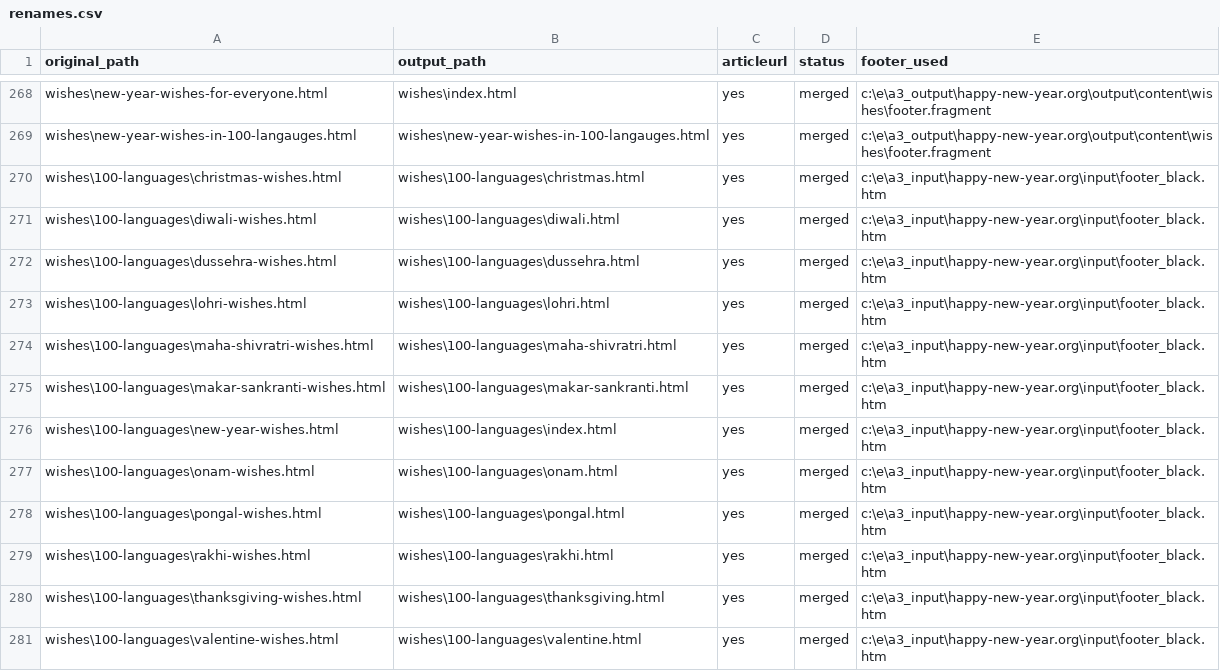
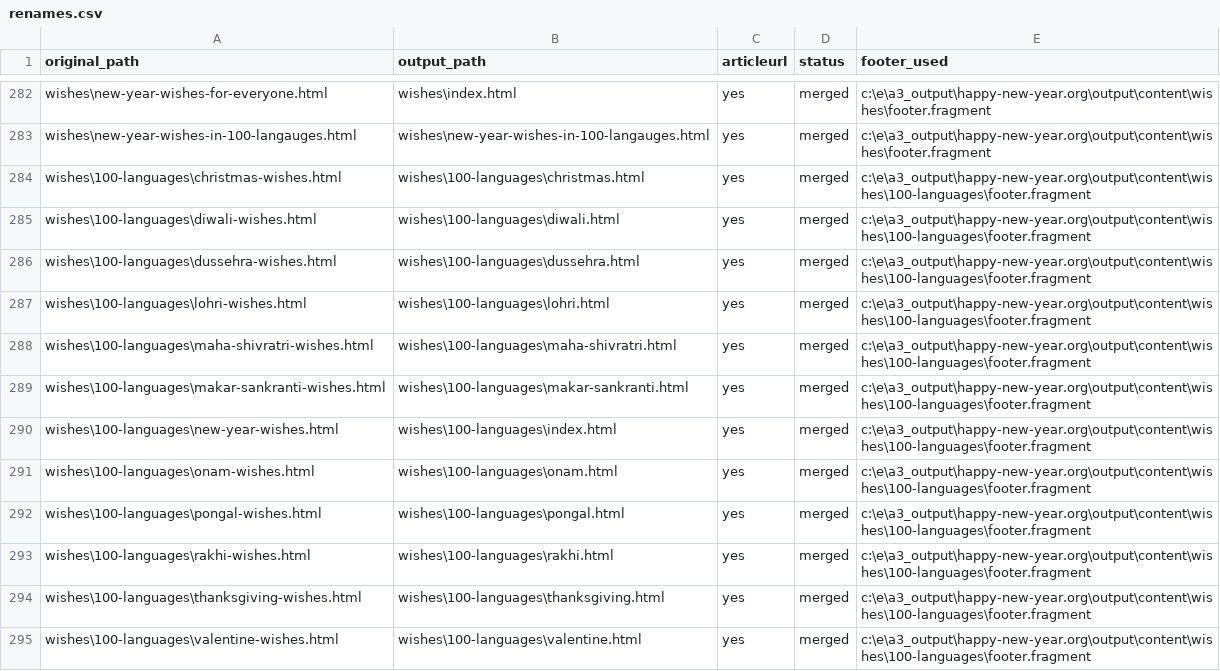
Before and after one commit to create-websites/happy-new-year-test, a CSV file: output/content/renames.csv, drawn as a sheet; only a part is shown, gaps mark what is left out; the diff covers the shown part only.

```diff
--- a/output/content/renames.csv
+++ b/output/content/renames.csv
@@ -269,13 +283,13 @@ wishes\new-year-wishes-for-everyone.html,wishes\index.html,yes,merged,c:\e\a3_ou
 wishes\new-year-wishes-in-100-langauges.html,wishes\new-year-wishes-in-100-langauges.html,yes,merged,c:\e\a3_output\happy-new-year.org\output\content\wishes\footer.fragment
-wishes\100-languages\christmas-wishes.html,wishes\100-languages\christmas.html,yes,merged,c:\e\a3_input\happy-new-year.org\input\footer_black.htm
-wishes\100-languages\diwali-wishes.html,wishes\100-languages\diwali.html,yes,merged,c:\e\a3_input\happy-new-year.org\input\footer_black.htm
-wishes\100-languages\dussehra-wishes.html,wishes\100-languages\dussehra.html,yes,merged,c:\e\a3_input\happy-new-year.org\input\footer_black.htm
-wishes\100-languages\lohri-wishes.html,wishes\100-languages\lohri.html,yes,merged,c:\e\a3_input\happy-new-year.org\input\footer_black.htm
-wishes\100-languages\maha-shivratri-wishes.html,wishes\100-languages\maha-shivratri.html,yes,merged,c:\e\a3_input\happy-new-year.org\input\footer_black.htm
-wishes\100-languages\makar-sankranti-wishes.html,wishes\100-languages\makar-sankranti.html,yes,merged,c:\e\a3_input\happy-new-year.org\input\footer_black.htm
-wishes\100-languages\new-year-wishes.html,wishes\100-languages\index.html,yes,merged,c:\e\a3_input\happy-new-year.org\input\footer_black.htm
-wishes\100-languages\onam-wishes.html,wishes\100-languages\onam.html,yes,merged,c:\e\a3_input\happy-new-year.org\input\footer_black.htm
-wishes\100-languages\pongal-wishes.html,wishes\100-languages\pongal.html,yes,merged,c:\e\a3_input\happy-new-year.org\input\footer_black.htm
-wishes\100-languages\rakhi-wishes.html,wishes\100-languages\rakhi.html,yes,merged,c:\e\a3_input\happy-new-year.org\input\footer_black.htm
-wishes\100-languages\thanksgiving-wishes.html,wishes\100-languages\thanksgiving.html,yes,merged,c:\e\a3_input\happy-new-year.org\input\footer_black.htm
-wishes\100-languages\valentine-wishes.html,wishes\100-languages\valentine.html,yes,merged,c:\e\a3_input\happy-new-year.org\input\footer_black.htm
+wishes\100-languages\christmas-wishes.html,wishes\100-languages\christmas.html,yes,merged,c:\e\a3_output\happy-new-year.org\output\content\wishes\100-languages\footer.fragment
+wishes\100-languages\diwali-wishes.html,wishes\100-languages\diwali.html,yes,merged,c:\e\a3_output\happy-new-year.org\output\content\wishes\100-languages\footer.fragment
+wishes\100-languages\dussehra-wishes.html,wishes\100-languages\dussehra.html,yes,merged,c:\e\a3_output\happy-new-year.org\output\content\wishes\100-languages\footer.fragment
+wishes\100-languages\lohri-wishes.html,wishes\100-languages\lohri.html,yes,merged,c:\e\a3_output\happy-new-year.org\output\content\wishes\100-languages\footer.fragment
+wishes\100-languages\maha-shivratri-wishes.html,wishes\100-languages\maha-shivratri.html,yes,merged,c:\e\a3_output\happy-new-year.org\output\content\wishes\100-languages\footer.fragment
+wishes\100-languages\makar-sankranti-wishes.html,wishes\100-languages\makar-sankranti.html,yes,merged,c:\e\a3_output\happy-new-year.org\output\content\wishes\100-languages\footer.fragment
+wishes\100-languages\new-year-wishes.html,wishes\100-languages\index.html,yes,merged,c:\e\a3_output\happy-new-year.org\output\content\wishes\100-languages\footer.fragment
+wishes\100-languages\onam-wishes.html,wishes\100-languages\onam.html,yes,merged,c:\e\a3_output\happy-new-year.org\output\content\wishes\100-languages\footer.fragment
+wishes\100-languages\pongal-wishes.html,wishes\100-languages\pongal.html,yes,merged,c:\e\a3_output\happy-new-year.org\output\content\wishes\100-languages\footer.fragment
+wishes\100-languages\rakhi-wishes.html,wishes\100-languages\rakhi.html,yes,merged,c:\e\a3_output\happy-new-year.org\output\content\wishes\100-languages\footer.fragment
+wishes\100-languages\thanksgiving-wishes.html,wishes\100-languages\thanksgiving.html,yes,merged,c:\e\a3_output\happy-new-year.org\output\content\wishes\100-languages\footer.fragment
+wishes\100-languages\valentine-wishes.html,wishes\100-languages\valentine.html,yes,merged,c:\e\a3_output\happy-new-year.org\output\content\wishes\100-languages\footer.fragment
```
Also changed, not shown: 14 added rows elsewhere in this file, 46 other files.
